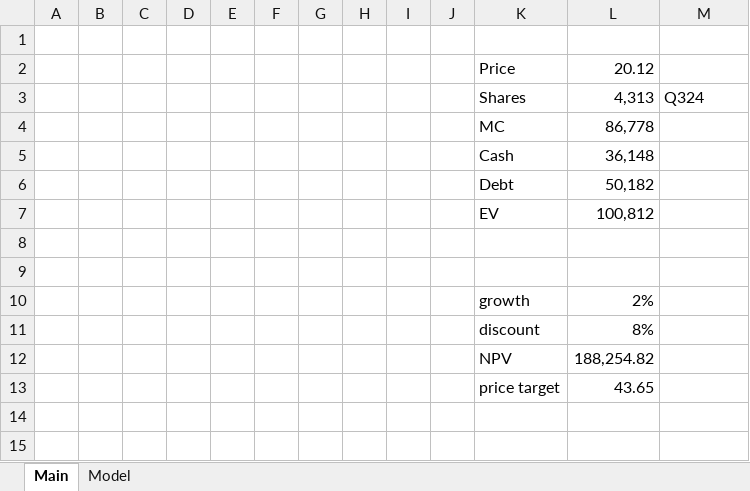
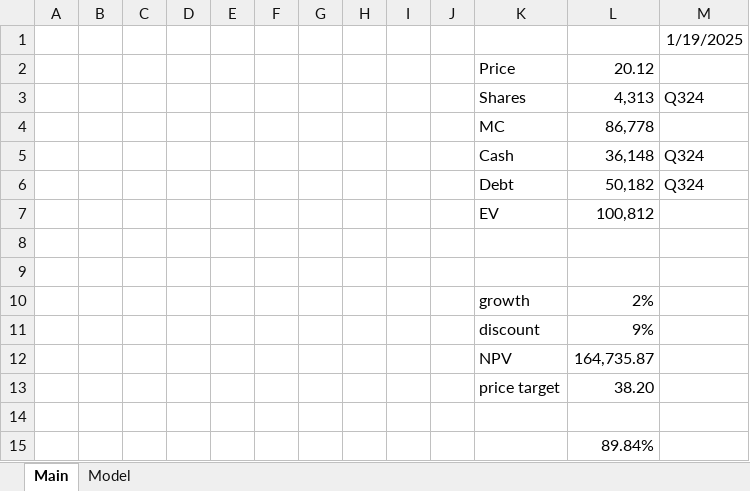
Before and after one commit to pussurmanov/financial_models, an Excel workbook: INTC.xlsx, sheet Main, drawn as a sheet; values as stored, in another font and other column widths than the file's, no borders; addresses are those after the commit; the diff names each change by its address in the sheet, - before the commit and + after, or states it on an @@ line.

```diff
--- a/INTC.xlsx (sheet Main)
+++ b/INTC.xlsx (sheet Main)
-M1: (empty)
+M1: 1/19/2025
-M5:M6: (empty)
+M5:M6: Q324
-L11: 8%
+L11: 9%
-L12: 188,254.82
+L12: 164,735.87
+row 13:  |  |  |  |  |  |  |  |  |  | price target | 38.20
-row 14:  |  |  |  |  |  |  |  |  |  | price target | 43.65
+row 14: (empty)
+row 15:  |  |  |  |  |  |  |  |  |  |  | 89.84%
```
Also changed, not shown: sheet Model, formulas that keep their value, SNOW.xlsx, 1 other file.
